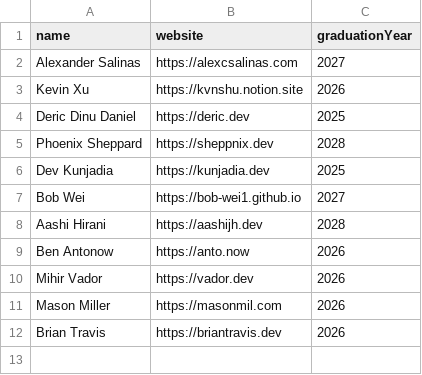
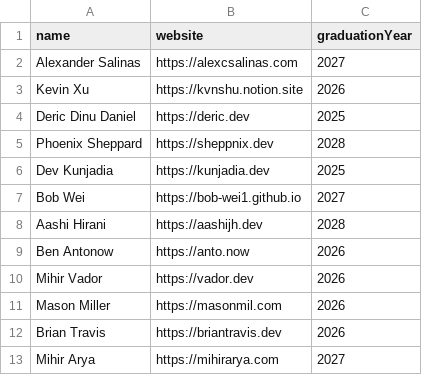
Before and after one commit to ammarateya/michigan-webring, a CSV file: data/students.csv, drawn as a sheet; the diff names each change by its address in the sheet, - before the commit and + after, or states it on an @@ line.

```diff
--- a/data/students.csv
+++ b/data/students.csv
+row 13: Mihir Arya | https://mihirarya.com | 2027
```
Also changed, not shown: 6 other files.
